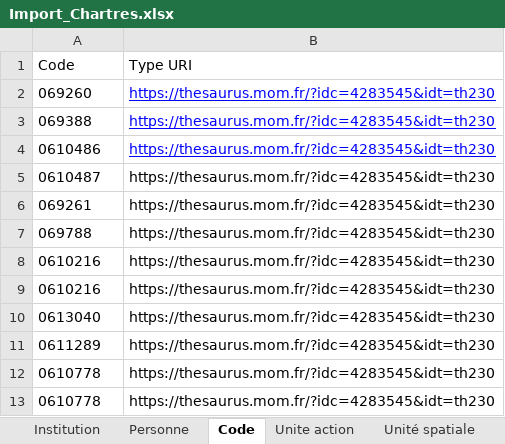
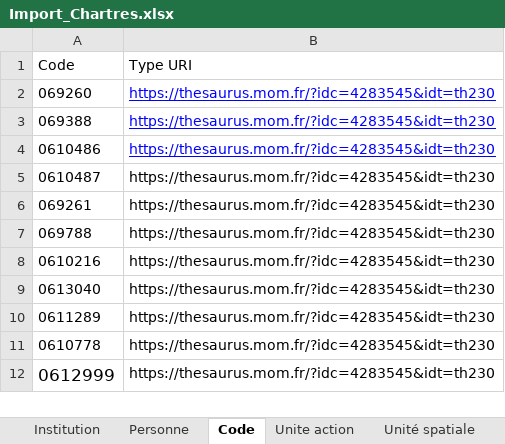
Before and after one commit to MOM-CNRS/Siamois, an Excel workbook: src/main/resources/datasets/Import_Chartres.xlsx, sheet Code, drawn as a sheet; values as stored, in another font and other column widths than the file's, no borders; charts and pictures not drawn; removed rows and columns are numbered as before the commit, all else as after; the diff names each change by its address in the sheet, - before the commit and + after, or states it on an @@ line.

```diff
--- a/src/main/resources/datasets/Import_Chartres.xlsx (sheet Code)
+++ b/src/main/resources/datasets/Import_Chartres.xlsx (sheet Code)
-row 9: 0610216 | https://thesaurus.mom.fr/?idc=4283545&idt=th230
-A12 (Code): 0610778
+A12 (Code): 0612999
@@ A12 text size: larger @@
```
Also changed, not shown: sheet sheet_metadata, sheet Institution, other sheet tabs, charts or pictures, 7 other files.
